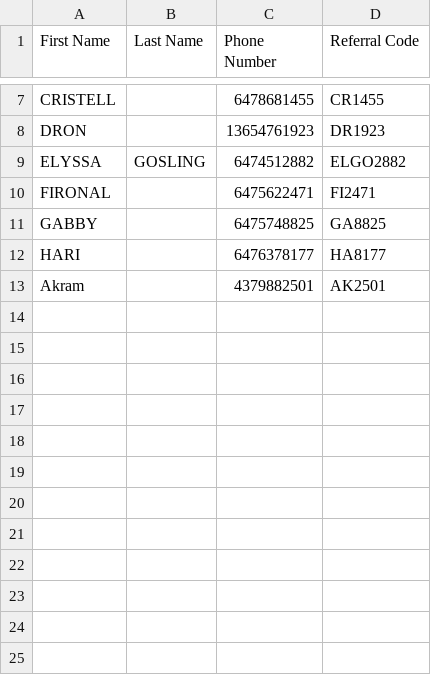
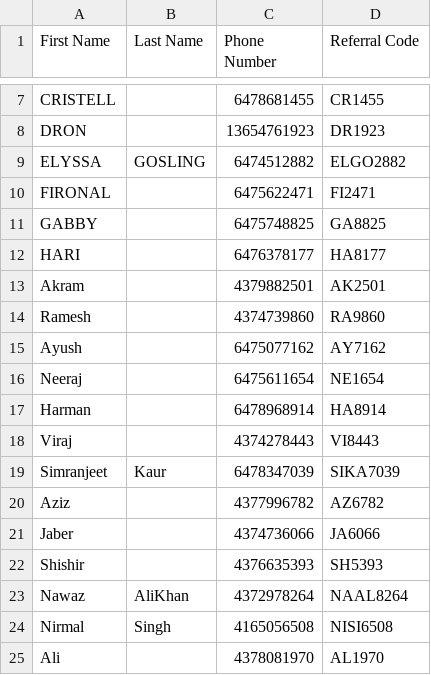
Before and after one commit to vaibhavholani/drive_with_shahid, a CSV file: referrals.csv, drawn as a sheet; only a part is shown, gaps mark what is left out; the diff names each change by its address in the sheet, - before the commit and + after, or states it on an @@ line.

```diff
--- a/referrals.csv
+++ b/referrals.csv
+row 14: Ramesh |  | 4374739860 | RA9860
+row 15: Ayush |  | 6475077162 | AY7162
+row 16: Neeraj |  | 6475611654 | NE1654
+row 17: Harman |  | 6478968914 | HA8914
+row 18: Viraj |  | 4374278443 | VI8443
+row 19: Simranjeet | Kaur | 6478347039 | SIKA7039
+row 20: Aziz |  | 4377996782 | AZ6782
+row 21: Jaber |  | 4374736066 | JA6066
+row 22: Shishir |  | 4376635393 | SH5393
+row 23: Nawaz | AliKhan | 4372978264 | NAAL8264
+row 24: Nirmal | Singh | 4165056508 | NISI6508
+row 25: Ali |  | 4378081970 | AL1970
```
Also changed, not shown: 1 other file.
